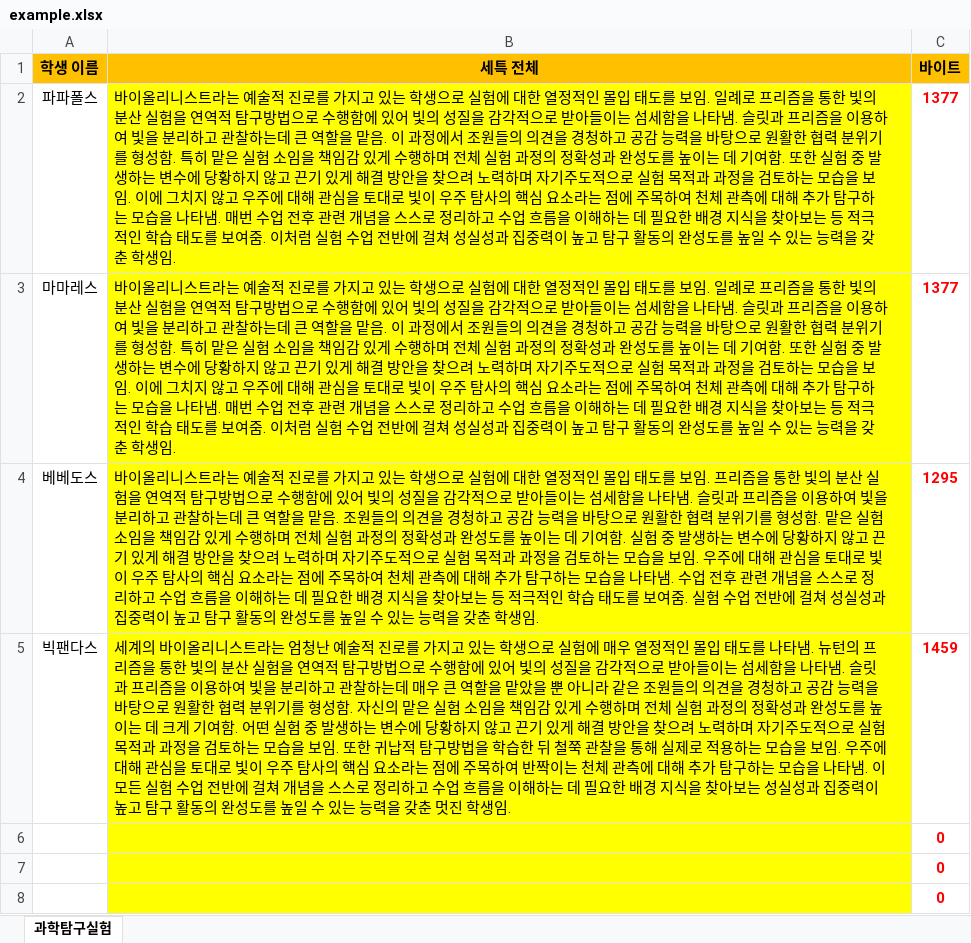
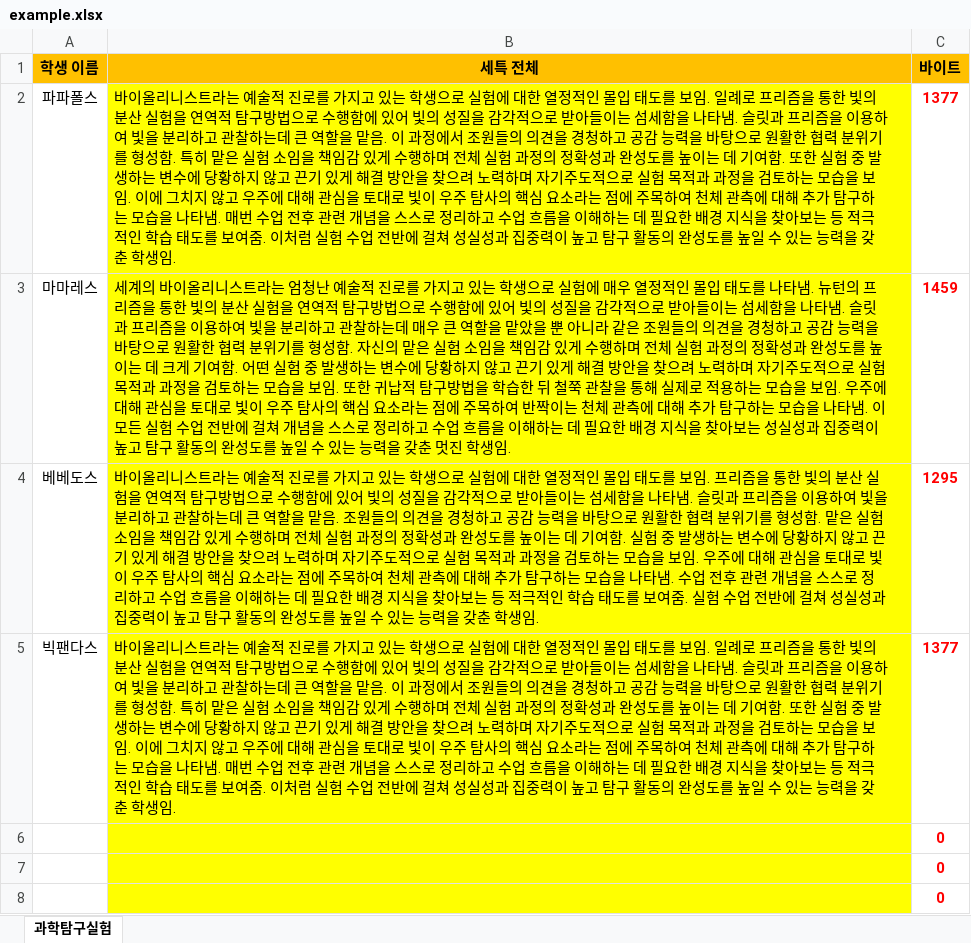
Before and after one commit to papapaul-36/student-similarity-checker, an Excel workbook: example.xlsx, sheet 과학탐구실험, drawn as a sheet; only a part is shown; values as stored, in another font and other column widths than the file's, no borders; conditional formats not drawn; the diff names each change by its address in the sheet, - before the commit and + after, or states it on an @@ line.

Commit message:
Add files via upload

```diff
--- a/example.xlsx (sheet 과학탐구실험)
+++ b/example.xlsx (sheet 과학탐구실험)
-B3 (세특 전체): 바이올리니스트라는 예술적 진로를 가지고 있는 학생으로 실험에 대한 열정적인 몰입 태도를 보임. 일례로 프리즘을 통한 빛의 분산 실험을 연역적 탐구방법으로 수행함에 있어 빛의 성질을 감각적으로 받아들이는 섬세함을 나타냄. 슬릿과 프리즘을 이용하여 빛을 분리하고 관찰하는데 큰 역할을 맡음. 이 과정에서 조원들의 의견을 경청하고 공감 능력을 바탕으로 원활한 협력 분위기를 형성함. 특히 맡은 실험 소임을 책임감 있게 수행하며 전체 실험 과정의 정확성과 완성도를 높이는 데 기여함. 또한 실험 중 발생하는 변수에 당황하지 않고 끈기 있게 해결 방안을 찾으려 노력하며 자기주도적으로 실험 목적과 과정을 검토하는 모습을 보임. 이에 그치지 않고 우주에 대해 관심을 토대로 빛이 우주 탐사의 핵심 요소라는 점에 주목하여 천체 관측에 대해 추가 탐구하는 모습을 나타냄. 매번 수업 전후 관련 개념을 스스로 정리하고 수업 흐름을 이해하는 데 필요한 배경 지식을 찾아보는 등 적극적인 학습 태도를 보여줌. 이처럼 실험 수업 전반에 걸쳐 성실성과 집중력이 높고 탐구 활동의 완성도를 높일 수 있는 능력을 갖춘 학생임…
+B3 (세특 전체): 세계의 바이올리니스트라는 엄청난 예술적 진로를 가지고 있는 학생으로 실험에 매우 열정적인 몰입 태도를 나타냄. 뉴턴의 프리즘을 통한 빛의 분산 실험을 연역적 탐구방법으로 수행함에 있어 빛의 성질을 감각적으로 받아들이는 섬세함을 나타냄. 슬릿과 프리즘을 이용하여 빛을 분리하고 관찰하는데 매우 큰 역할을 맡았을 뿐 아니라 같은 조원들의 의견을 경청하고 공감 능력을 바탕으로 원활한 협력 분위기를 형성함. 자신의 맡은 실험 소임을 책임감 있게 수행하며 전체 실험 과정의 정확성과 완성도를 높이는 데 크게 기여함. 어떤 실험 중 발생하는 변수에 당황하지 않고 끈기 있게 해결 방안을 찾으려 노력하며 자기주도적으로 실험 목적과 과정을 검토하는 모습을 보임. 또한 귀납적 탐구방법을 학습한 뒤 철쭉 관찰을 통해 실제로 적용하는 모습을 보임. 우주에 대해 관심을 토대로 빛이 우주 탐사의 핵심 요소라는 점에 주목하여 반짝이는 천체 관측에 대해 추가 탐구하는 모습을 나타냄. 이 모든 실험 수업 전반에 걸쳐 개념을 스스로 정리하고 수업 흐름을 이해하는 데 필요한 배경 지식을 찾아보는 성실성과 집중력이 높고 탐구 활동의 완성도를 높일 수 있는 능력을 갖춘 멋진 학생임…
-C3 (바이트): 1377
+C3 (바이트): 1459
-B5 (세특 전체): 세계의 바이올리니스트라는 엄청난 예술적 진로를 가지고 있는 학생으로 실험에 매우 열정적인 몰입 태도를 나타냄. 뉴턴의 프리즘을 통한 빛의 분산 실험을 연역적 탐구방법으로 수행함에 있어 빛의 성질을 감각적으로 받아들이는 섬세함을 나타냄. 슬릿과 프리즘을 이용하여 빛을 분리하고 관찰하는데 매우 큰 역할을 맡았을 뿐 아니라 같은 조원들의 의견을 경청하고 공감 능력을 바탕으로 원활한 협력 분위기를 형성함. 자신의 맡은 실험 소임을 책임감 있게 수행하며 전체 실험 과정의 정확성과 완성도를 높이는 데 크게 기여함. 어떤 실험 중 발생하는 변수에 당황하지 않고 끈기 있게 해결 방안을 찾으려 노력하며 자기주도적으로 실험 목적과 과정을 검토하는 모습을 보임. 또한 귀납적 탐구방법을 학습한 뒤 철쭉 관찰을 통해 실제로 적용하는 모습을 보임. 우주에 대해 관심을 토대로 빛이 우주 탐사의 핵심 요소라는 점에 주목하여 반짝이는 천체 관측에 대해 추가 탐구하는 모습을 나타냄. 이 모든 실험 수업 전반에 걸쳐 개념을 스스로 정리하고 수업 흐름을 이해하는 데 필요한 배경 지식을 찾아보는 성실성과 집중력이 높고 탐구 활동의 완성도를 높일 수 있는 능력을 갖춘 멋진 학생임…
+B5 (세특 전체): 바이올리니스트라는 예술적 진로를 가지고 있는 학생으로 실험에 대한 열정적인 몰입 태도를 보임. 일례로 프리즘을 통한 빛의 분산 실험을 연역적 탐구방법으로 수행함에 있어 빛의 성질을 감각적으로 받아들이는 섬세함을 나타냄. 슬릿과 프리즘을 이용하여 빛을 분리하고 관찰하는데 큰 역할을 맡음. 이 과정에서 조원들의 의견을 경청하고 공감 능력을 바탕으로 원활한 협력 분위기를 형성함. 특히 맡은 실험 소임을 책임감 있게 수행하며 전체 실험 과정의 정확성과 완성도를 높이는 데 기여함. 또한 실험 중 발생하는 변수에 당황하지 않고 끈기 있게 해결 방안을 찾으려 노력하며 자기주도적으로 실험 목적과 과정을 검토하는 모습을 보임. 이에 그치지 않고 우주에 대해 관심을 토대로 빛이 우주 탐사의 핵심 요소라는 점에 주목하여 천체 관측에 대해 추가 탐구하는 모습을 나타냄. 매번 수업 전후 관련 개념을 스스로 정리하고 수업 흐름을 이해하는 데 필요한 배경 지식을 찾아보는 등 적극적인 학습 태도를 보여줌. 이처럼 실험 수업 전반에 걸쳐 성실성과 집중력이 높고 탐구 활동의 완성도를 높일 수 있는 능력을 갖춘 학생임…
-C5 (바이트): 1459
+C5 (바이트): 1377
```
